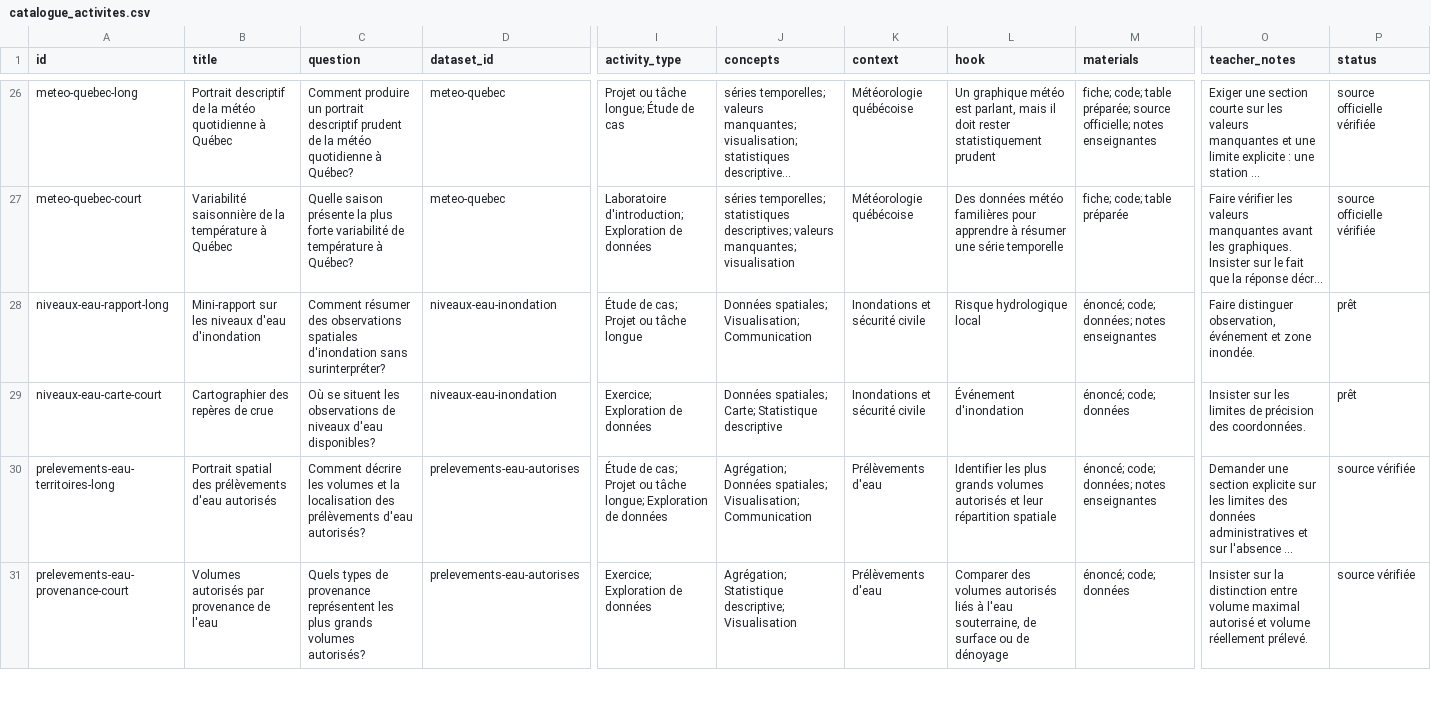
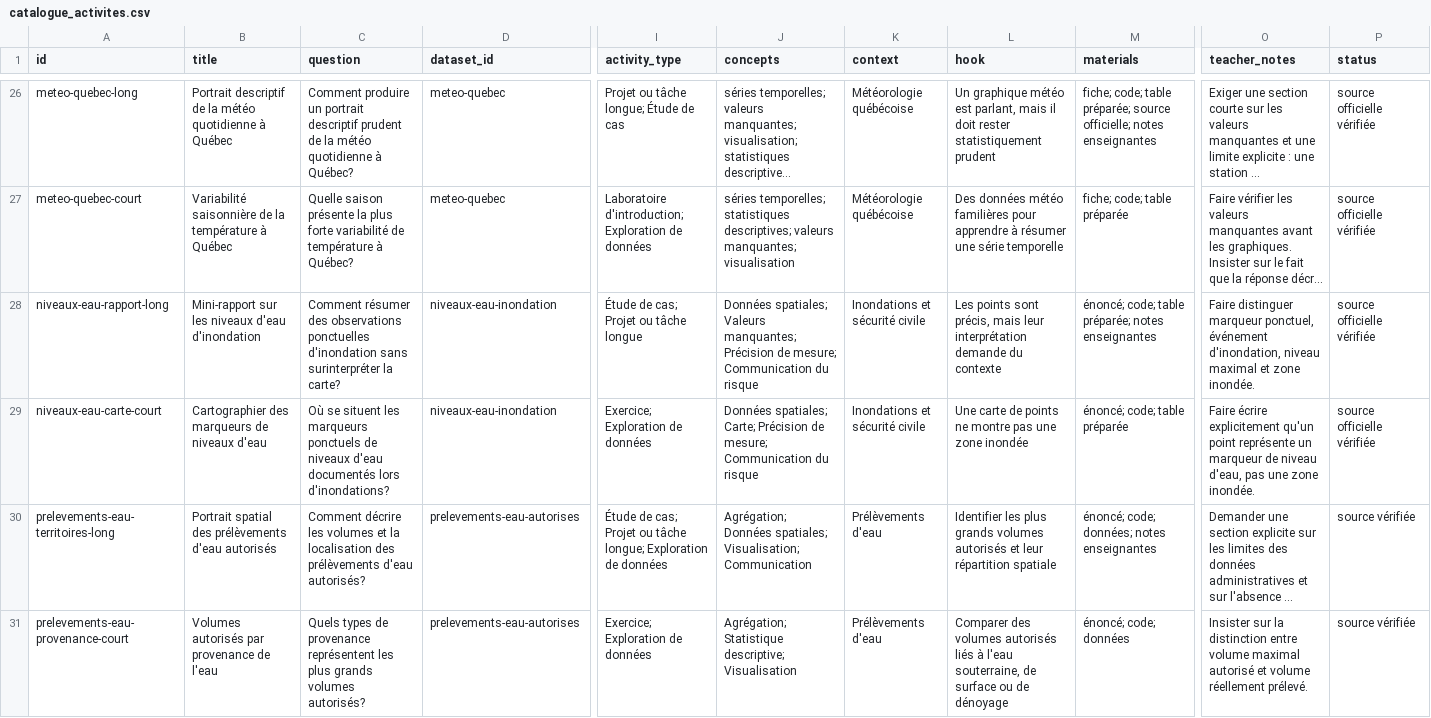
Before and after one commit to AurelienNicosiaULaval/donnees-bleues, a CSV file: data/metadata/catalogue_activites.csv, drawn as a sheet; only a part is shown, gaps mark what is left out; long unchanged cells end in …; the diff names each change by its address in the sheet, - before the commit and + after, or states it on an @@ line.

```diff
--- a/data/metadata/catalogue_activites.csv
+++ b/data/metadata/catalogue_activites.csv
-C28 (question): …des observations spatiales d'inondation sans surinterpréter?
+C28 (question): …des observations ponctuelles d'inondation sans surinterpréter la carte?
-J28 (concepts): Données spatiales; Visualisation; Communication
+J28 (concepts): Données spatiales; Valeurs manquantes; Précision de mesure; Communication du risque
-L28 (hook): Risque hydrologique local
+L28 (hook): Les points sont précis, mais leur interprétation demande du contexte
-M28 (materials): énoncé; code; données; notes enseignantes
+M28 (materials): énoncé; code; table préparée; notes enseignantes
-O28 (teacher_notes): Faire distinguer observation, événement et zone…
+O28 (teacher_notes): Faire distinguer marqueur ponctuel, événement d'inondation, niveau maximal et zone…
-P28:P29 (status): prêt
+P28:P29 (status): source officielle vérifiée
-B29 (title): Cartographier des repères de crue
+B29 (title): Cartographier des marqueurs de niveaux d'eau
-C29 (question): …situent les observations de niveaux d'eau disponibles?
+C29 (question): …situent les marqueurs ponctuels de niveaux d'eau documentés lors d'inondations?
-J29 (concepts): …spatiales; Carte; Statistique descriptive
+J29 (concepts): …spatiales; Carte; Précision de mesure; Communication du risque
-L29 (hook): Événement d'inondation
+L29 (hook): Une carte de points ne montre pas une zone inondée
-M29 (materials): énoncé; code; données
+M29 (materials): énoncé; code; table préparée
-O29 (teacher_notes): Insister sur les limites de précision des coordonnées.
+O29 (teacher_notes): Faire écrire explicitement qu'un point représente un marqueur de niveau d'eau, pas une zone inondée.
```
Also changed, not shown: data/metadata/catalogue.csv, 16 other files.
